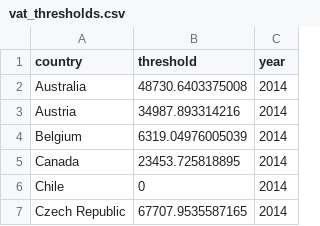
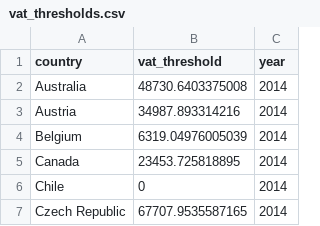
Before and after one commit to TaxFoundation/international-tax-competitiveness-index, a CSV file: intermediate-outputs/vat_thresholds.csv, drawn as a sheet; only a part is shown.

```diff
--- a/intermediate-outputs/vat_thresholds.csv
+++ b/intermediate-outputs/vat_thresholds.csv
@@ -1,2 +1,2 @@
-"country","threshold","year"
+"country","vat_threshold","year"
 "Australia","48730.6403375008","2014"
```
Also changed, not shown: intermediate-outputs/vat_base.csv, intermediate-outputs/vat_data.csv, 2 other files.
